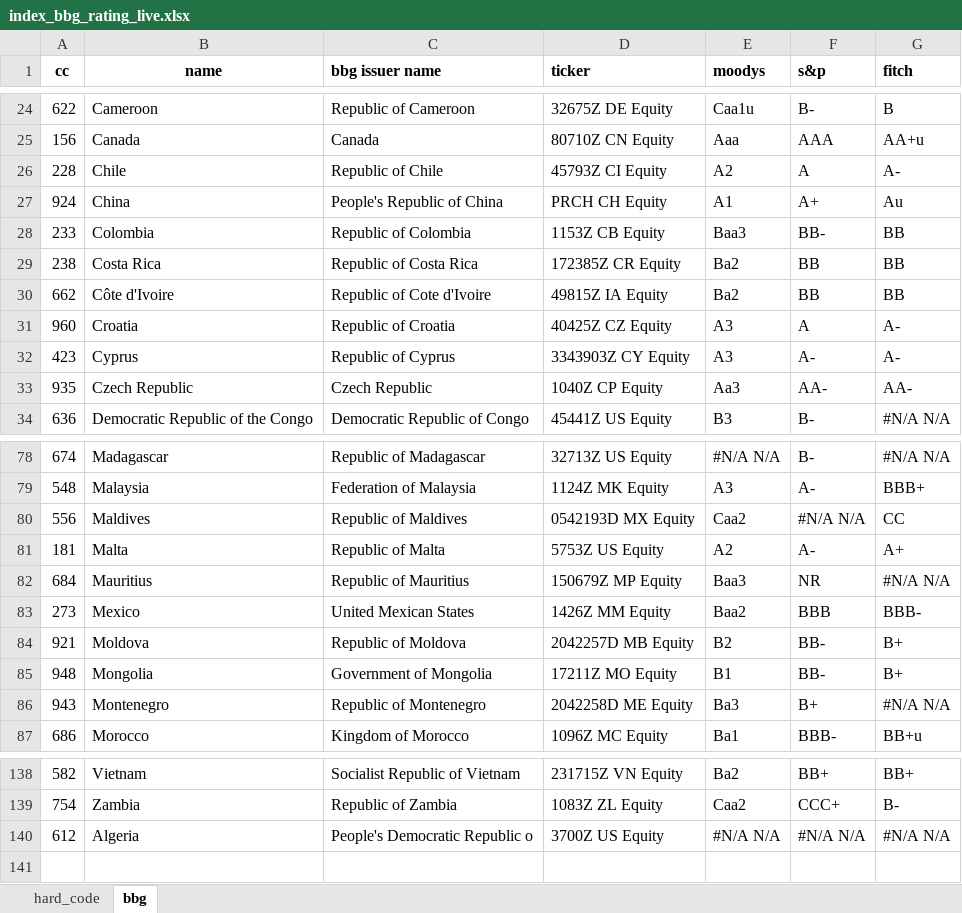
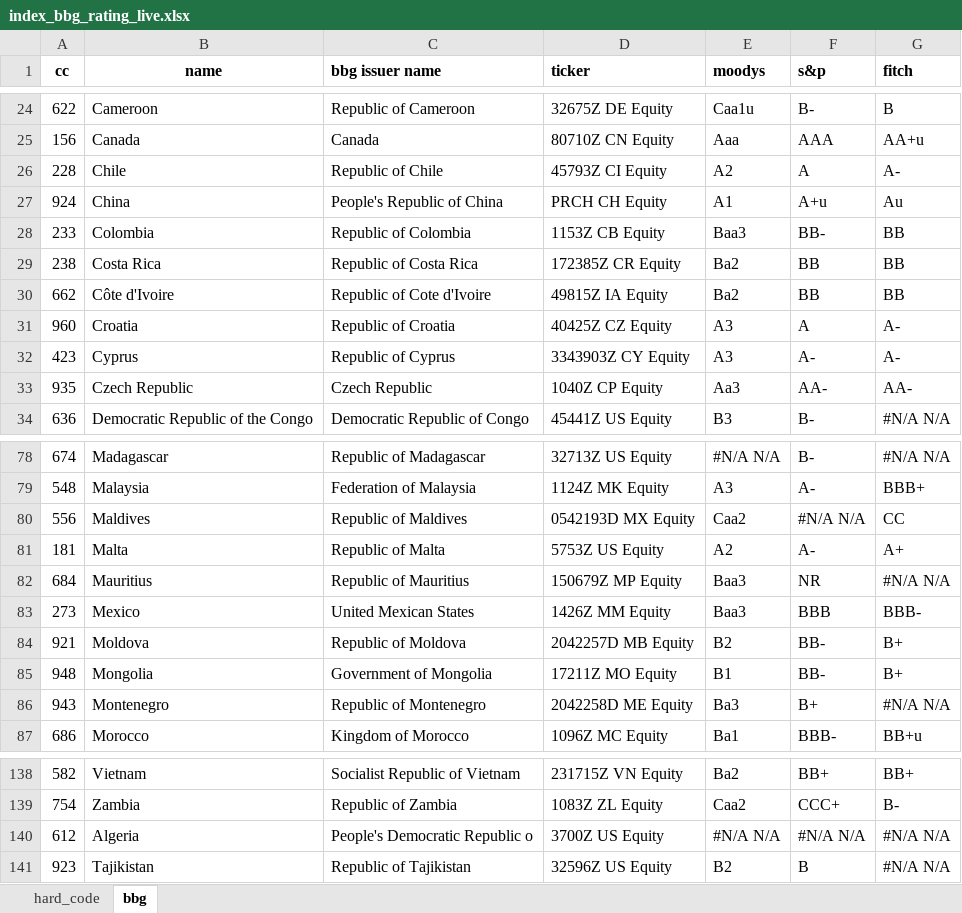
Before and after one commit to kaimin86/credit-rating-deploy, an Excel workbook: index_bbg_rating_live.xlsx, sheet bbg, drawn as a sheet; only a part is shown, gaps mark what is left out; values as stored, in another font and other column widths than the file's, no borders; the diff names each change by its address in the sheet, - before the commit and + after, or states it on an @@ line.

```diff
--- a/index_bbg_rating_live.xlsx (sheet bbg)
+++ b/index_bbg_rating_live.xlsx (sheet bbg)
-F27 (s&p): A+
+F27 (s&p): A+u
-E83 (moodys): Baa2
+E83 (moodys): Baa3
+row 141: 923 | Tajikistan | Republic of Tajikistan | 32596Z US Equity | B2 | B | #N/A N/A
```
Also changed, not shown: sheet hard_code, raw_data.xlsx, transform_data.xlsx.
